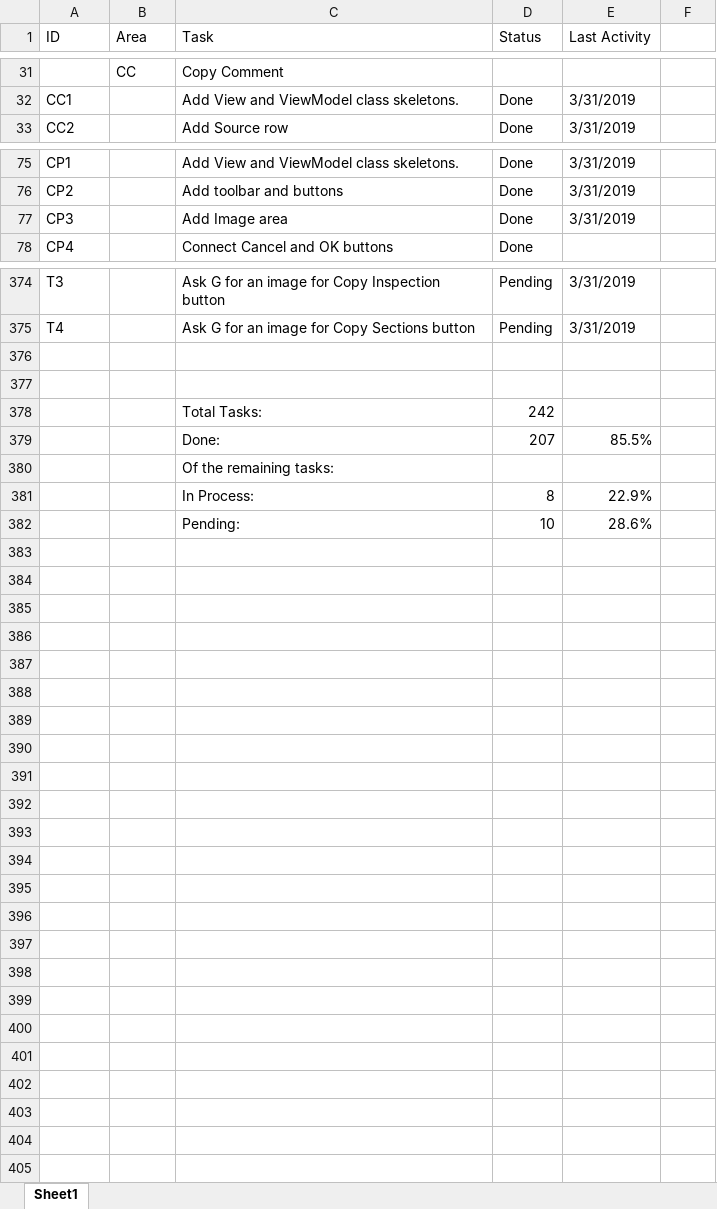
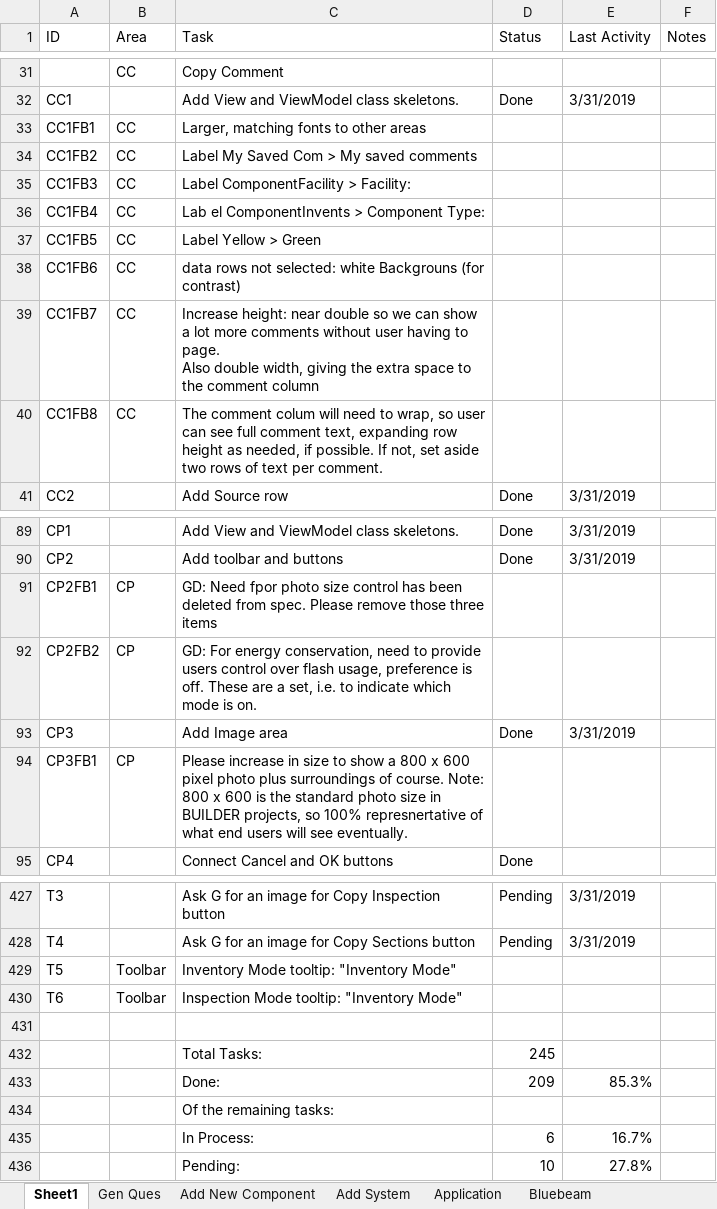
Before and after one commit to RichardHaggard/BDC, an Excel workbook: BDC_V1/BDC_V1/Documents/Tasks.xlsx, sheet Sheet1, drawn as a sheet; only a part is shown, gaps mark what is left out; values as stored, in another font and other column widths than the file's, no cell formats; removed rows and columns are numbered as before the commit, all else as after; ↵ is a line break in a cell; the diff covers the shown part only; the diff names each change by its address in the sheet, - before the commit and + after, or states it on an @@ line.

Commit message:
Updated the Tasks list.

```diff
--- a/BDC_V1/BDC_V1/Documents/Tasks.xlsx (sheet Sheet1)
+++ b/BDC_V1/BDC_V1/Documents/Tasks.xlsx (sheet Sheet1)
+sheet tab: Gen Ques
+sheet tab: Add New Component
+sheet tab: Add System
+sheet tab: Application
+sheet tab: Bluebeam
-F1: (empty)
+F1: Notes
+row 33: CC1FB1 | CC | Larger, matching fonts to other areas
+row 34: CC1FB2 | CC | Label My Saved Com > My saved comments
+row 35: CC1FB3 | CC | Label ComponentFacility > Facility:
+row 36: CC1FB4 | CC | Lab el ComponentInvents > Component Type:
+row 37: CC1FB5 | CC | Label Yellow > Green
+row 38: CC1FB6 | CC | data rows not selected: white Backgrouns (for contrast)
+row 39: CC1FB7 | CC | Increase height: near double so we can show a lot more comments without user having to page. ↵ Also double width, giving the extra space to the comment column
+row 40: CC1FB8 | CC | The comment colum will need to wrap, so user can see full comment text, expanding row height as needed, if possible. If not, set aside two rows of text per comment.
+row 91: CP2FB1 | CP | GD: Need fpor photo size control has been deleted from spec. Please remove those three items
+row 92: CP2FB2 | CP | GD: For energy conservation, need to provide users control over flash usage, preference is off. These are a set, i.e. to indicate which mode is on.
+row 94: CP3FB1 | CP | Please increase in size to show a 800 x 600 pixel photo plus surroundings of course. Note: 800 x 600 is the standard photo size in BUILDER projects, so 100% represnertative of what end users will see eventually.
+row 429: T5 | Toolbar | Inventory Mode tooltip: "Inventory Mode"
+row 430: T6 | Toolbar | Inspection Mode tooltip: "Inventory Mode"
-row 432: (empty)
+row 432:  |  | Total Tasks: | 245
-row 378:  |  | Total Tasks: | 242
-row 379:  |  | Done: | 207 | 85.5%
+row 433:  |  | Done: | 209 | 85.3%
-row 381:  |  | In Process: | 8 | 22.9%
+row 435:  |  | In Process: | 6 | 16.7%
-E436 (Last Activity): 28.6%
+E436 (Last Activity): 27.8%
```
Also changed, not shown: 43 added rows, 1 removed row and 27 edited cells elsewhere in this sheet, other sheet tabs, cell formats, formulas that keep their value.
